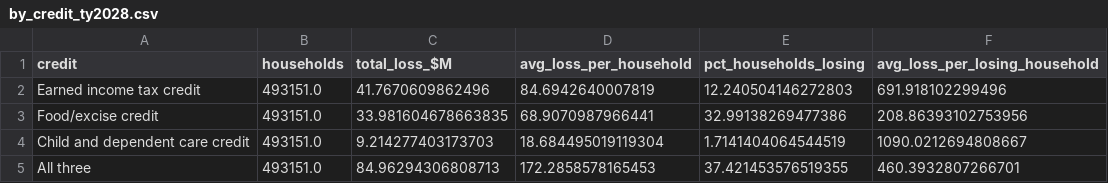
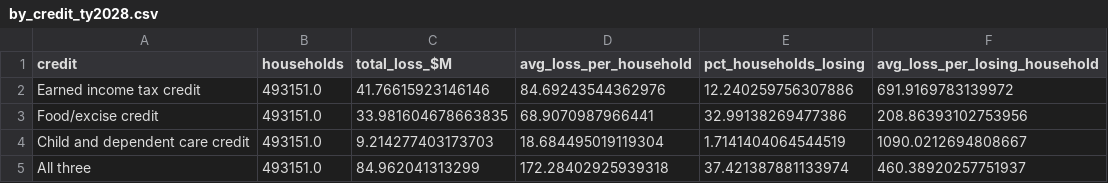
Before and after one commit to Hawaii-Appleseed/Census-Forecaster, a CSV file: site/data/working-family-credits/by_credit_ty2028.csv, drawn as a sheet.

```diff
--- a/site/data/working-family-credits/by_credit_ty2028.csv
+++ b/site/data/working-family-credits/by_credit_ty2028.csv
@@ -1,5 +1,5 @@
 credit,households,total_loss_$M,avg_loss_per_household,pct_households_losing,avg_loss_per_losing_household
-Earned income tax credit,493151.0,41.7670609862496,84.6942640007819,12.240504146272803,691.918102299496
+Earned income tax credit,493151.0,41.76615923146146,84.69243544362976,12.240259756307886,691.9169783139972
 Food/excise credit,493151.0,33.981604678663835,68.9070987966441,32.99138269477386,208.86393102753956
 Child and dependent care credit,493151.0,9.214277403173703,18.684495019119304,1.7141404064544519,1090.0212694808667
-All three,493151.0,84.96294306808713,172.2858578165453,37.421453576519355,460.3932807266701
+All three,493151.0,84.962041313299,172.28402925939318,37.421387881133974,460.38920257751937
```
Also changed, not shown: site/data/hr1-snap-medicaid/by_geography.csv, site/data/hr1-snap-medicaid/poverty.csv, 24 other files.
